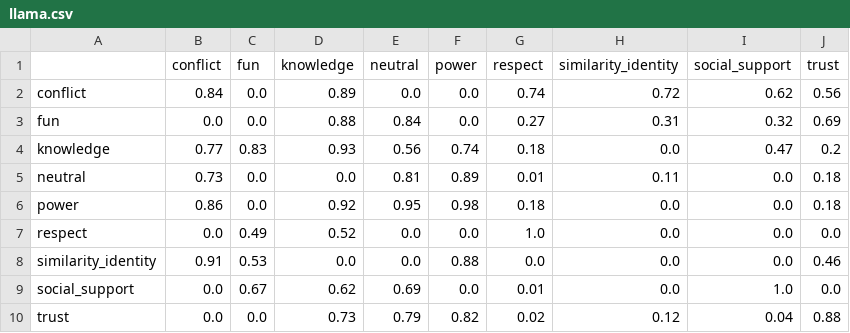
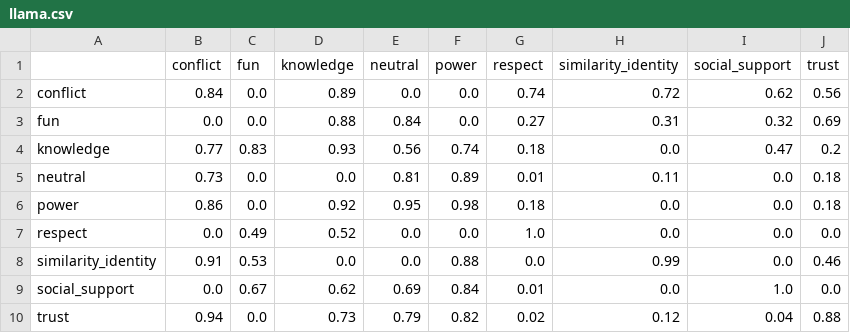
Before and after one commit to AndersGiovanni/worker_vs_gpt, a CSV file: src/worker_vs_gpt/evaluation/assets/llama-subset/llama.csv, drawn as a sheet.

```diff
--- a/src/worker_vs_gpt/evaluation/assets/llama-subset/llama.csv
+++ b/src/worker_vs_gpt/evaluation/assets/llama-subset/llama.csv
@@ -7,4 +7,4 @@ power,0.86,0.0,0.92,0.95,0.98,0.18,0.0,0.0,0.18
 respect,0.0,0.49,0.52,0.0,0.0,1.0,0.0,0.0,0.0
-similarity_identity,0.91,0.53,0.0,0.0,0.88,0.0,0.0,0.0,0.46
-social_support,0.0,0.67,0.62,0.69,0.0,0.01,0.0,1.0,0.0
-trust,0.0,0.0,0.73,0.79,0.82,0.02,0.12,0.04,0.88
+similarity_identity,0.91,0.53,0.0,0.0,0.88,0.0,0.99,0.0,0.46
+social_support,0.0,0.67,0.62,0.69,0.84,0.01,0.0,1.0,0.0
+trust,0.94,0.0,0.73,0.79,0.82,0.02,0.12,0.04,0.88
```
Also changed, not shown: src/worker_vs_gpt/evaluation/assets/llama-subset/gpt.csv, 4 other files.
